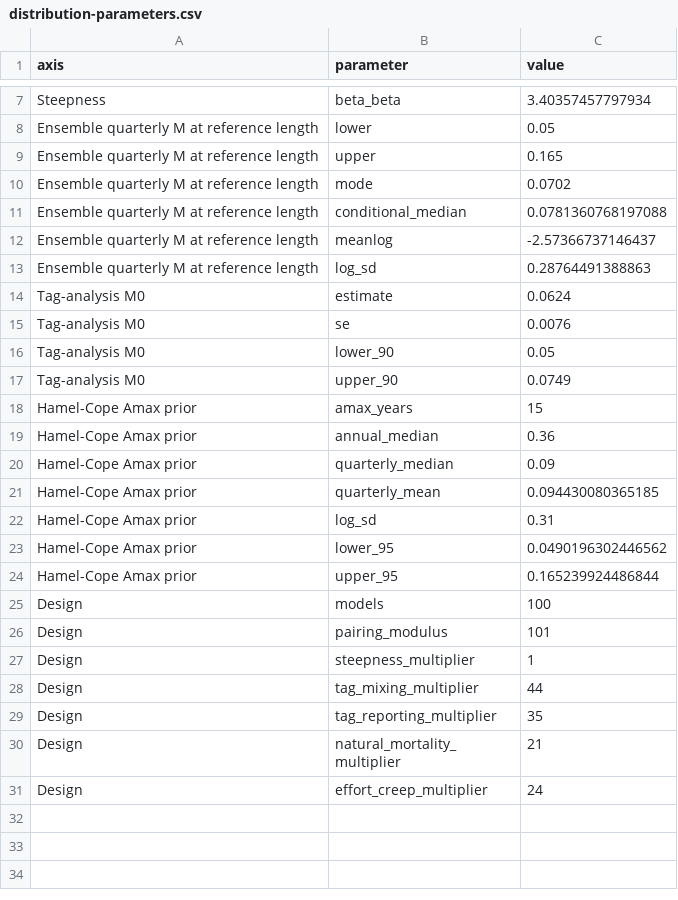
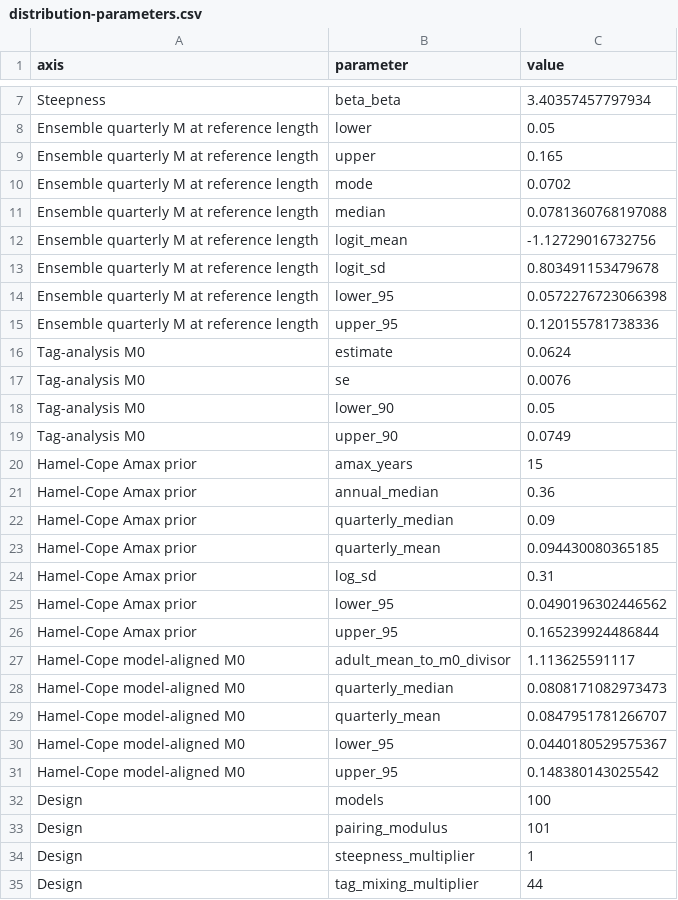
Before and after one commit to PacificCommunity/ofp-sam-bet-2026-ensemble, a CSV file: design/distribution-parameters.csv, drawn as a sheet; only a part is shown, gaps mark what is left out; the shorter side is filled out with more unchanged rows.

Commit message:
Add verified 100-model Suva ensemble campaign

```diff
--- a/design/distribution-parameters.csv
+++ b/design/distribution-parameters.csv
@@ -10,5 +10,7 @@
 "Ensemble quarterly M at reference length","mode",0.0702
-"Ensemble quarterly M at reference length","conditional_median",0.0781360768197088
-"Ensemble quarterly M at reference length","meanlog",-2.57366737146437
-"Ensemble quarterly M at reference length","log_sd",0.28764491388863
+"Ensemble quarterly M at reference length","median",0.0781360768197088
+"Ensemble quarterly M at reference length","logit_mean",-1.12729016732756
+"Ensemble quarterly M at reference length","logit_sd",0.803491153479678
+"Ensemble quarterly M at reference length","lower_95",0.0572276723066398
+"Ensemble quarterly M at reference length","upper_95",0.120155781738336
 "Tag-analysis M0","estimate",0.0624
@@ -24,2 +26,7 @@
 "Hamel-Cope Amax prior","upper_95",0.165239924486844
+"Hamel-Cope model-aligned M0","adult_mean_to_m0_divisor",1.113625591117
+"Hamel-Cope model-aligned M0","quarterly_median",0.0808171082973473
+"Hamel-Cope model-aligned M0","quarterly_mean",0.0847951781266707
+"Hamel-Cope model-aligned M0","lower_95",0.0440180529575367
+"Hamel-Cope model-aligned M0","upper_95",0.148380143025542
 "Design","models",100
```
Also changed, not shown: design/continuous-summary.csv, design/m-evidence.csv, 56 other files.
